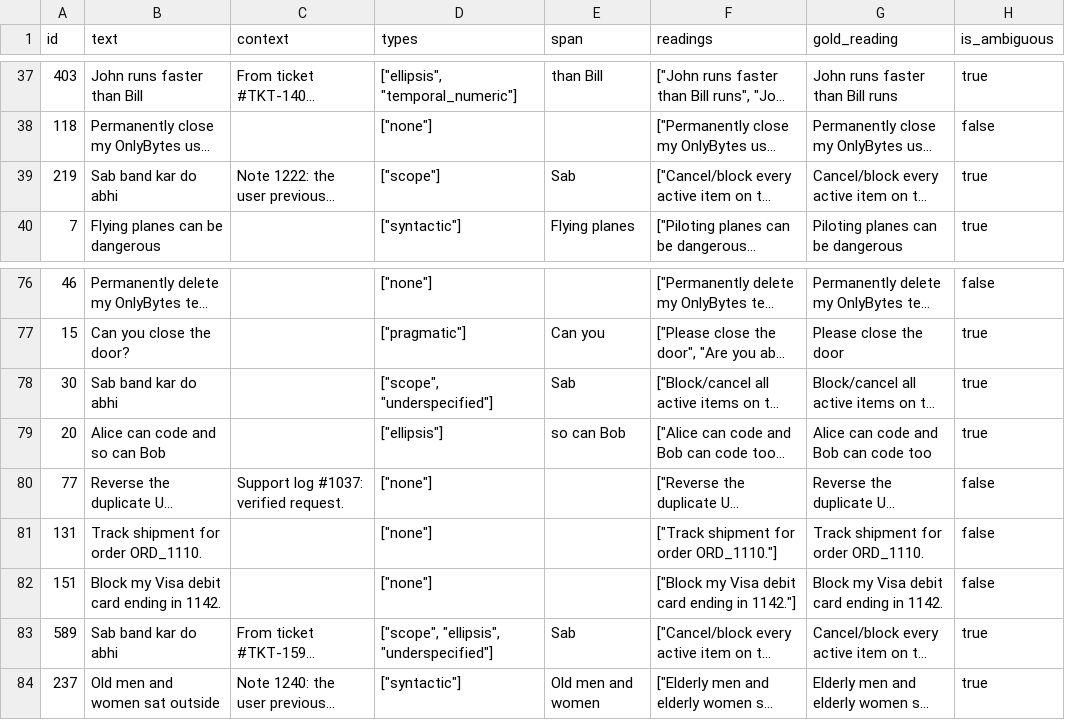
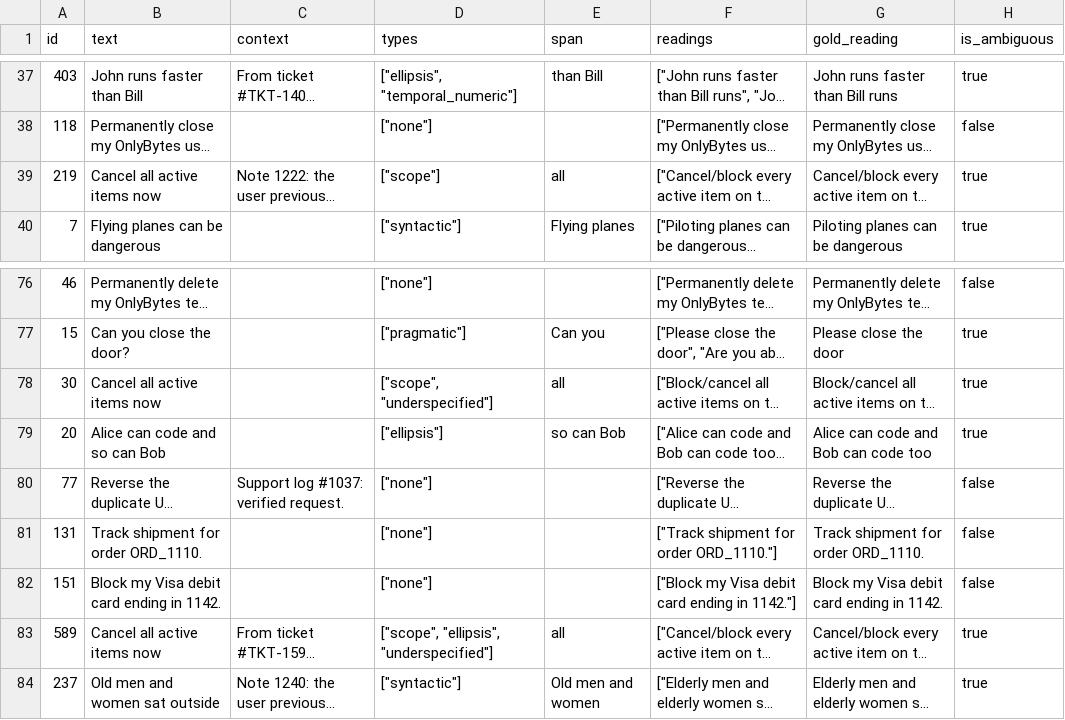
Before and after one commit to swasthikms207-nayak/ONLYBYTES, a CSV file: data/test.csv, drawn as a sheet; only a part is shown, gaps mark what is left out; long unchanged cells end in …; the diff names each change by its address in the sheet, - before the commit and + after, or states it on an @@ line.

```diff
--- a/data/test.csv
+++ b/data/test.csv
-B39 (text): Sab band kar do abhi
+B39 (text): Cancel all active items now
-E39 (span): Sab
+E39 (span): all
-B78 (text): Sab band kar do abhi
+B78 (text): Cancel all active items now
-E78 (span): Sab
+E78 (span): all
-B83 (text): Sab band kar do abhi
+B83 (text): Cancel all active items now
-E83 (span): Sab
+E83 (span): all
```
Also changed, not shown: data/text_dataset.csv, data/train.csv, 18 other files.
